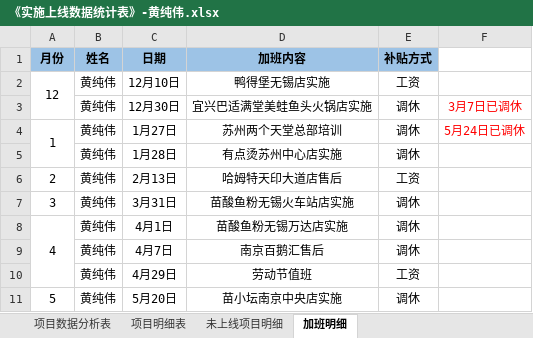
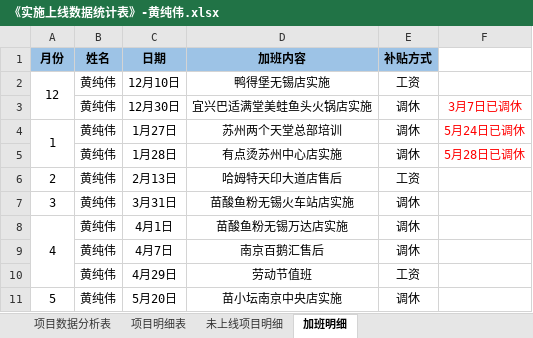
Before and after one commit to zhanglei601396810/NanJing, an Excel workbook: 周数据/《实施上线数据统计表》-黄纯伟.xlsx, sheet 加班明细, drawn as a sheet; values as stored, in another font and other column widths than the file's, no borders; the diff names each change by its address in the sheet, - before the commit and + after, or states it on an @@ line.

```diff
--- a/周数据/《实施上线数据统计表》-黄纯伟.xlsx (sheet 加班明细)
+++ b/周数据/《实施上线数据统计表》-黄纯伟.xlsx (sheet 加班明细)
-F5: (empty)
+F5: 5月28日已调休
```
Also changed, not shown: sheet 项目明细表, sheet 未上线项目明细, sheet 项目数据分析表.
